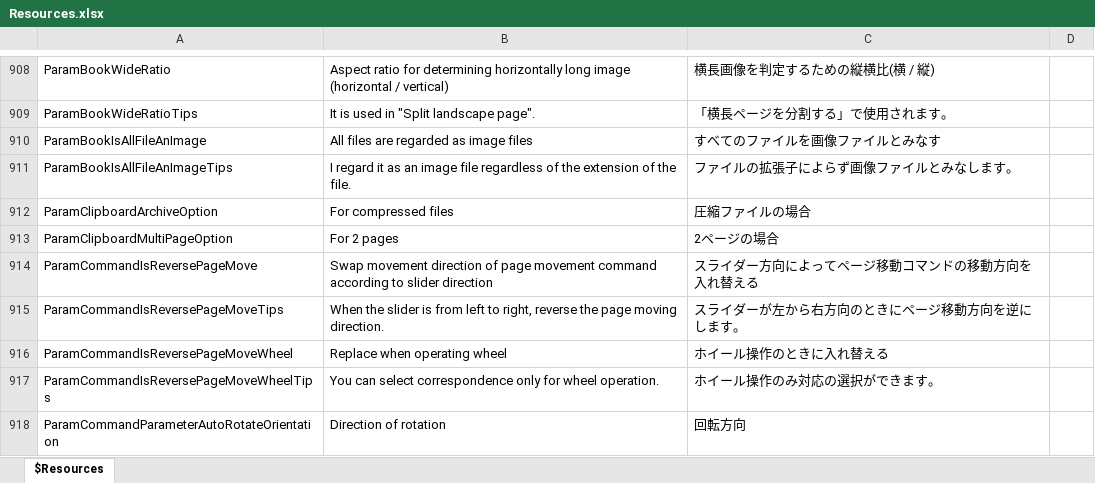
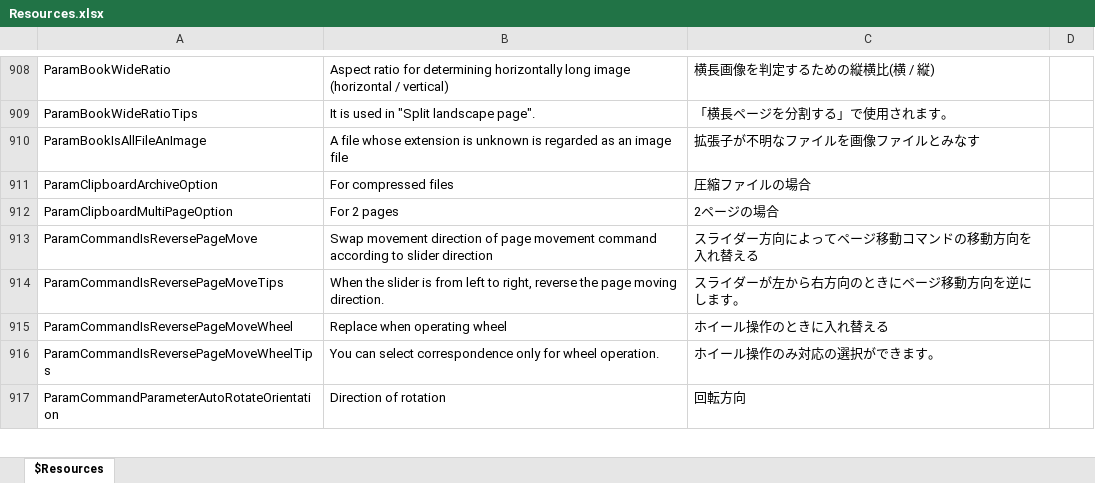
Before and after one commit to karma-sun/neeview, an Excel workbook: Language/Resources.xlsx, sheet $Resources, drawn as a sheet; only a part is shown, gaps mark what is left out; values as stored, in another font and other column widths than the file's, no borders; the diff names each change by its address in the sheet, - before the commit and + after, or states it on an @@ line.

Commit message:
拡張子無効フラグをArchiveEntryに保持 (refs #485)

```diff
--- a/Language/Resources.xlsx (sheet $Resources)
+++ b/Language/Resources.xlsx (sheet $Resources)
-B910: All files are regarded as image files
+B910: A file whose extension is unknown is regarded as an image file
-C910: すべてのファイルを画像ファイルとみなす
+C910: 拡張子が不明なファイルを画像ファイルとみなす
-row 911: ParamBookIsAllFileAnImageTips | I regard it as an image file regardless of the extension of the file. | ファイルの拡張子によらず画像ファイルとみなします。
```
Also changed, not shown: 8 other files.
